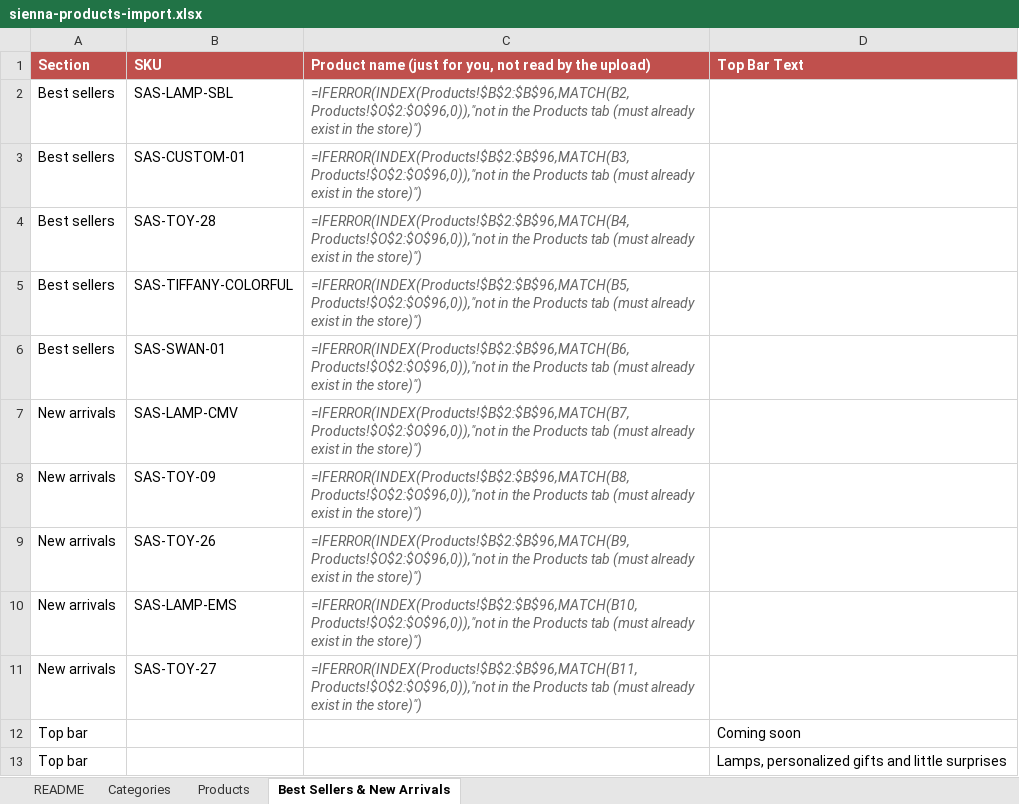
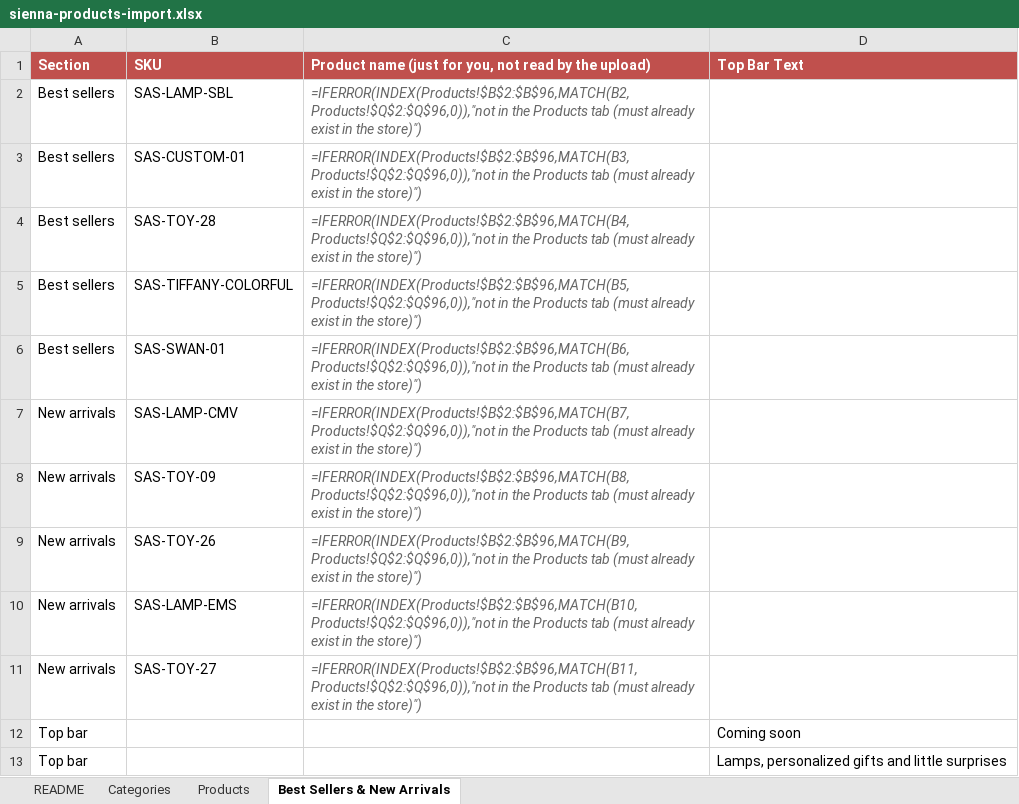
Before and after one commit to atabayraktar/sienna-art-studio, an Excel workbook: sienna-art-studio-admin/samples/sienna-products-import.xlsx, sheet Best Sellers & New Arrivals, drawn as a sheet; values as stored, in another font and other column widths than the file's, no borders; formulas without a stored value are shown as written; the diff names each change by its address in the sheet, - before the commit and + after, or states it on an @@ line.

```diff
--- a/sienna-art-studio-admin/samples/sienna-products-import.xlsx (sheet Best Sellers & New Arrivals)
+++ b/sienna-art-studio-admin/samples/sienna-products-import.xlsx (sheet Best Sellers & New Arrivals)
-C2: =IFERROR(INDEX(Products!$B$2:$B$96,MATCH(B2,Products!$O$2:$O$96,0)),"not in the…
+C2: =IFERROR(INDEX(Products!$B$2:$B$96,MATCH(B2,Products!$Q$2:$Q$96,0)),"not in the…
-C3: =IFERROR(INDEX(Products!$B$2:$B$96,MATCH(B3,Products!$O$2:$O$96,0)),"not in the…
+C3: =IFERROR(INDEX(Products!$B$2:$B$96,MATCH(B3,Products!$Q$2:$Q$96,0)),"not in the…
-C4: =IFERROR(INDEX(Products!$B$2:$B$96,MATCH(B4,Products!$O$2:$O$96,0)),"not in the…
+C4: =IFERROR(INDEX(Products!$B$2:$B$96,MATCH(B4,Products!$Q$2:$Q$96,0)),"not in the…
-C5: =IFERROR(INDEX(Products!$B$2:$B$96,MATCH(B5,Products!$O$2:$O$96,0)),"not in the…
+C5: =IFERROR(INDEX(Products!$B$2:$B$96,MATCH(B5,Products!$Q$2:$Q$96,0)),"not in the…
-C6: =IFERROR(INDEX(Products!$B$2:$B$96,MATCH(B6,Products!$O$2:$O$96,0)),"not in the…
+C6: =IFERROR(INDEX(Products!$B$2:$B$96,MATCH(B6,Products!$Q$2:$Q$96,0)),"not in the…
-C7: =IFERROR(INDEX(Products!$B$2:$B$96,MATCH(B7,Products!$O$2:$O$96,0)),"not in the…
+C7: =IFERROR(INDEX(Products!$B$2:$B$96,MATCH(B7,Products!$Q$2:$Q$96,0)),"not in the…
-C8: =IFERROR(INDEX(Products!$B$2:$B$96,MATCH(B8,Products!$O$2:$O$96,0)),"not in the…
+C8: =IFERROR(INDEX(Products!$B$2:$B$96,MATCH(B8,Products!$Q$2:$Q$96,0)),"not in the…
-C9: =IFERROR(INDEX(Products!$B$2:$B$96,MATCH(B9,Products!$O$2:$O$96,0)),"not in the…
+C9: =IFERROR(INDEX(Products!$B$2:$B$96,MATCH(B9,Products!$Q$2:$Q$96,0)),"not in the…
-C10: =IFERROR(INDEX(Products!$B$2:$B$96,MATCH(B10,Products!$O$2:$O$96,0)),"not in the…
+C10: =IFERROR(INDEX(Products!$B$2:$B$96,MATCH(B10,Products!$Q$2:$Q$96,0)),"not in the…
-C11: =IFERROR(INDEX(Products!$B$2:$B$96,MATCH(B11,Products!$O$2:$O$96,0)),"not in the…
+C11: =IFERROR(INDEX(Products!$B$2:$B$96,MATCH(B11,Products!$Q$2:$Q$96,0)),"not in the…
```
Also changed, not shown: sheet Products, sheet README, 4 other files.
